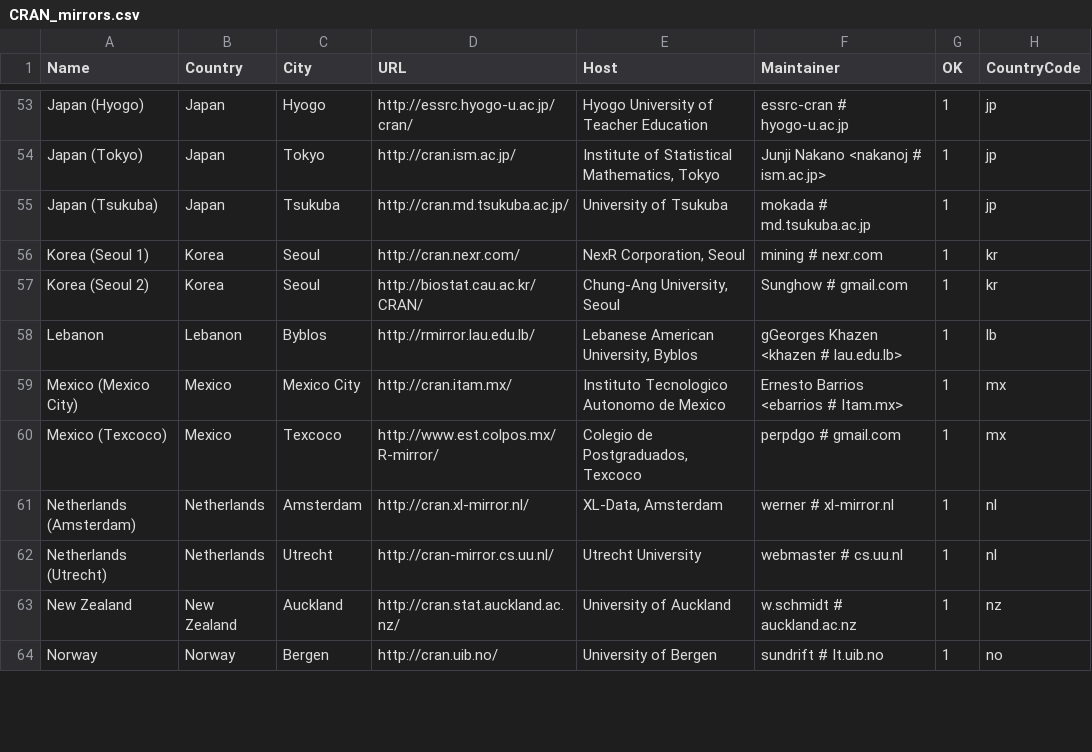
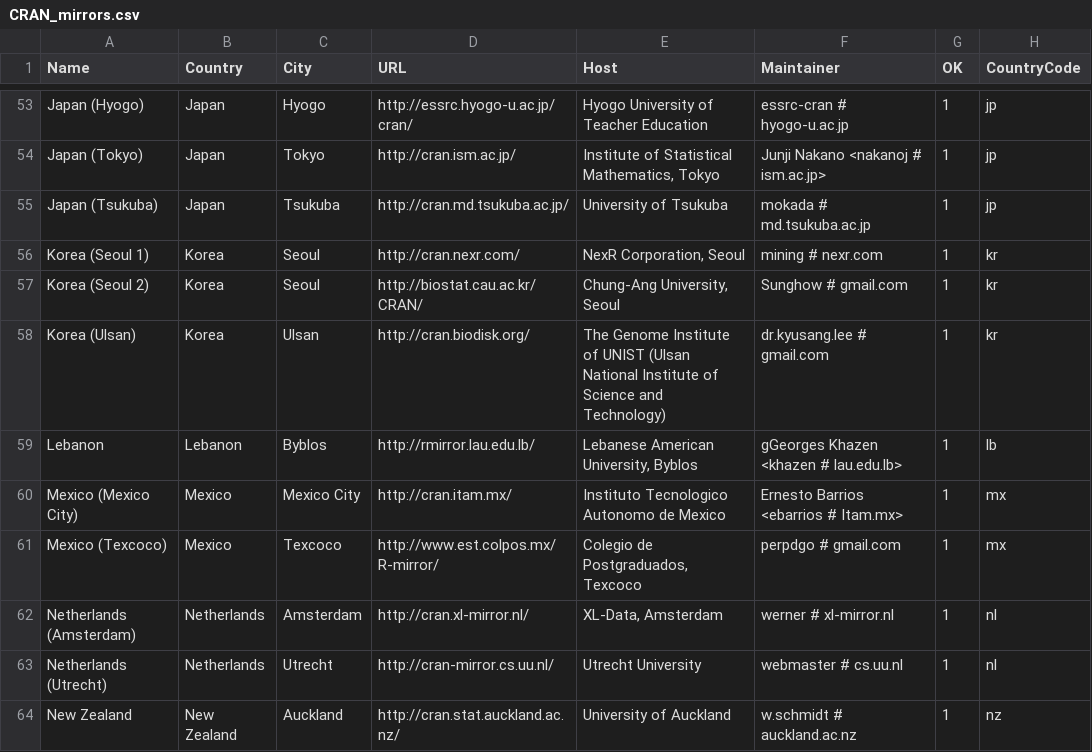
Before and after one commit to r-devel/r-svn, a CSV file: doc/CRAN_mirrors.csv, drawn as a sheet; only a part is shown, gaps mark what is left out; the shorter side is filled out with more unchanged rows; the diff names each change by its address in the sheet, - before the commit and + after, or states it on an @@ line.

Commit message:
New mirror in Ulsan, Korea.
git-svn-id: https://svn.r-project.org/R/trunk@67021 00db46b3-68df-0310-9c12-caf00c1e9a41

```diff
--- a/doc/CRAN_mirrors.csv
+++ b/doc/CRAN_mirrors.csv
+row 58: Korea (Ulsan) | Korea | Ulsan | http://cran.biodisk.org/ | The Genome Institute of UNIST (Ulsan National Institute of Science and Technology) | dr.kyusang.lee # gmail.com | 1 | kr
```
